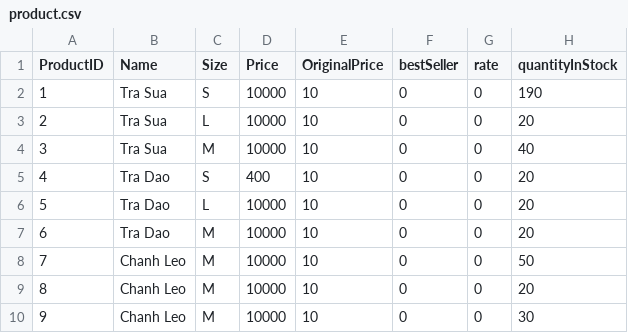
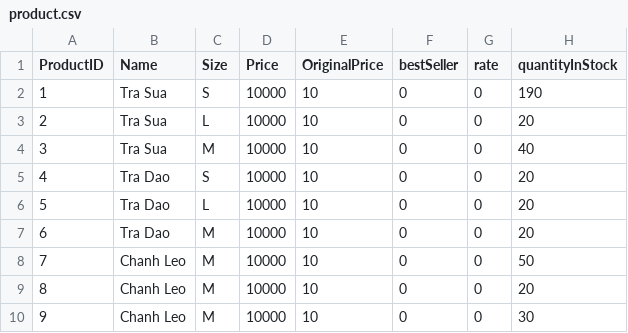
Before and after one commit to javier1234559/QuanLyTraSua, a CSV file: bin/Debug/net6.0/DataBase/product.csv, drawn as a sheet.

```diff
--- a/bin/Debug/net6.0/DataBase/product.csv
+++ b/bin/Debug/net6.0/DataBase/product.csv
@@ -4,3 +4,3 @@
 3,Tra Sua,M,10000,10,0,0,40
-4,Tra Dao,S,400,10,0,0,20
+4,Tra Dao,S,10000,10,0,0,20
 5,Tra Dao,L,10000,10,0,0,20
```
Also changed, not shown: 16 other files.
